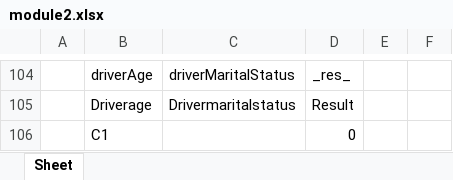
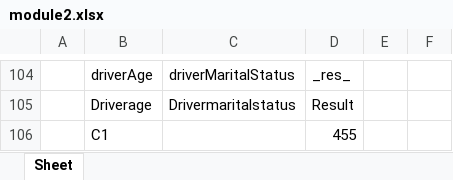
Before and after one commit to ekosolapova/newBugREpo, an Excel workbook: Case5/module2.xlsx, sheet Sheet, drawn as a sheet; only a part is shown, gaps mark what is left out; values as stored, in another font and other column widths than the file's, no borders; the diff names each change by its address in the sheet, - before the commit and + after, or states it on an @@ line.

```diff
--- a/Case5/module2.xlsx (sheet Sheet)
+++ b/Case5/module2.xlsx (sheet Sheet)
-D106: 0
+D106: 455
```
Also changed, not shown: Case5/module1.xlsx.
